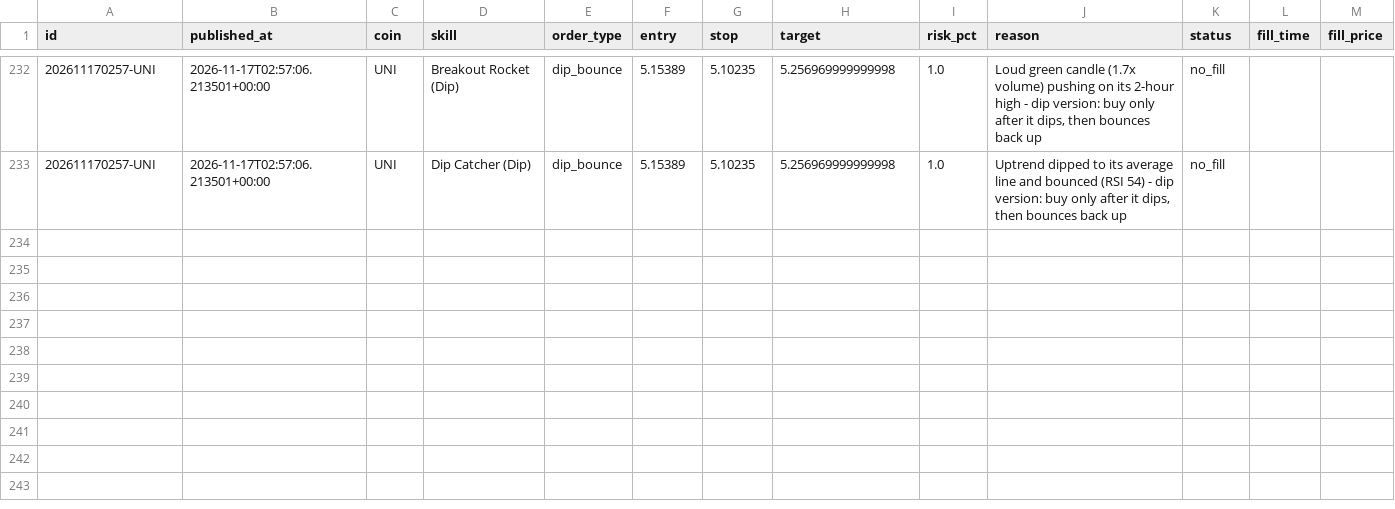
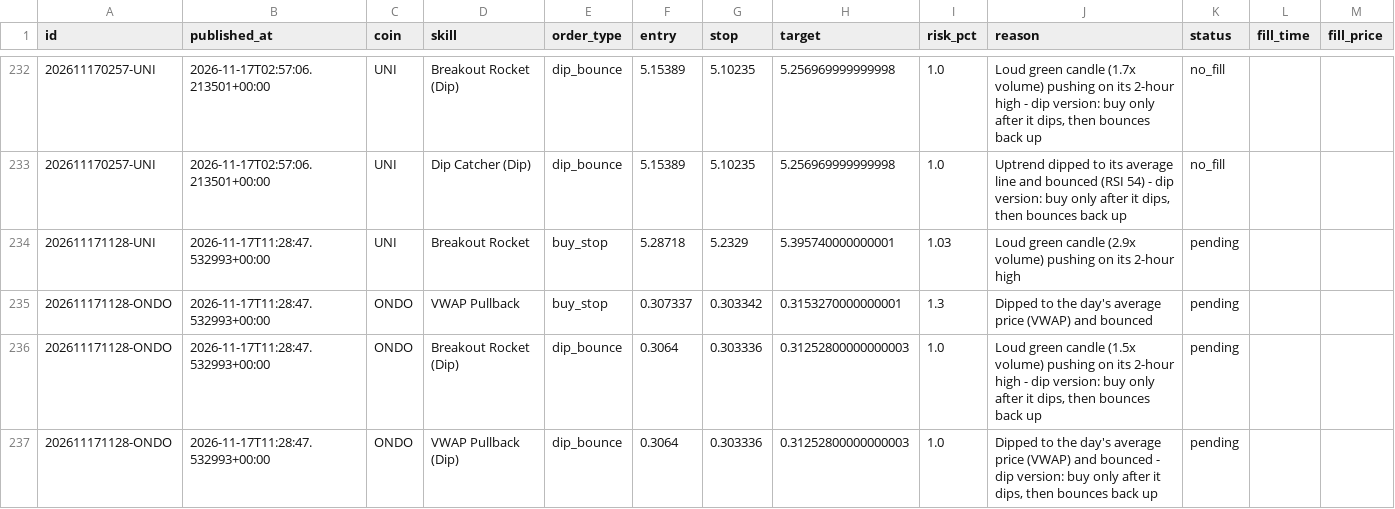
Before and after one commit to tauhid97/Crypto-Boss, a CSV file: data/signals.csv, drawn as a sheet; only a part is shown, gaps mark what is left out; rows hold the shown columns only; the diff names each change by its address in the sheet, - before the commit and + after, or states it on an @@ line.

```diff
--- a/data/signals.csv
+++ b/data/signals.csv
+row 234: 202611171128-UNI | 2026-11-17T11:28:47.532993+00:00 | UNI | Breakout Rocket | buy_stop | 5.28718 | 5.2329 | 5.395740000000001 | 1.03 | Loud green candle (2.9x volume) pushing on its 2-hour high | pending
+row 235: 202611171128-ONDO | 2026-11-17T11:28:47.532993+00:00 | ONDO | VWAP Pullback | buy_stop | 0.307337 | 0.303342 | 0.3153270000000001 | 1.3 | Dipped to the day's average price (VWAP) and bounced | pending
+row 236: 202611171128-ONDO | 2026-11-17T11:28:47.532993+00:00 | ONDO | Breakout Rocket (Dip) | dip_bounce | 0.3064 | 0.303336 | 0.31252800000000003 | 1.0 | Loud green candle (1.5x volume) pushing on its 2-hour high - dip version: buy only after it dips, then bounces back up | pending
+row 237: 202611171128-ONDO | 2026-11-17T11:28:47.532993+00:00 | ONDO | VWAP Pullback (Dip) | dip_bounce | 0.3064 | 0.303336 | 0.31252800000000003 | 1.0 | Dipped to the day's average price (VWAP) and bounced - dip version: buy only after it dips, then bounces back up | pending
```
Also changed, not shown: 1 other file.
